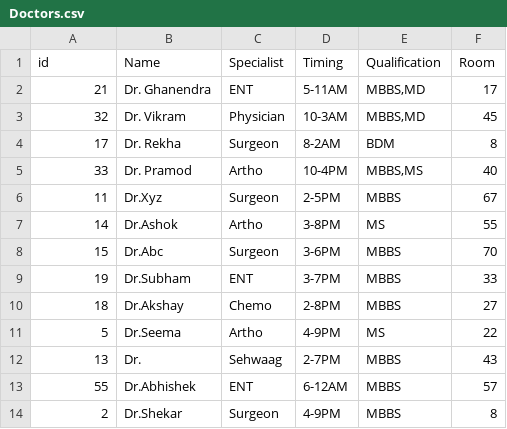
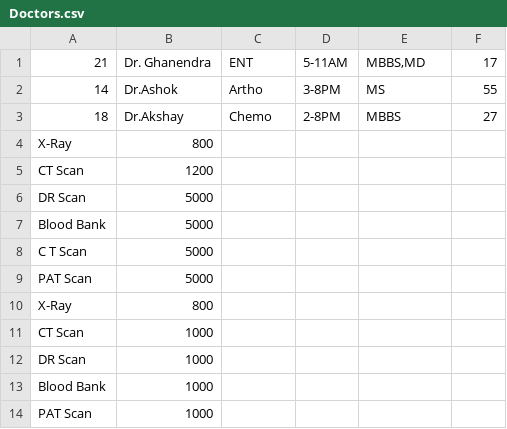
Before and after one commit to abhay-2711/-Hospital-Record-Management, a CSV file: Doctors.csv, drawn as a sheet; removed rows and columns are numbered as before the commit, all else as after; the diff names each change by its address in the sheet, - before the commit and + after, or states it on an @@ line.

```diff
--- a/Doctors.csv
+++ b/Doctors.csv
-row 1: id | Name | Specialist | Timing | Qualification | Room
-row 3: 32 | Dr. Vikram | Physician | 10-3AM | MBBS,MD | 45
-row 4: 17 | Dr. Rekha | Surgeon | 8-2AM | BDM | 8
-row 5: 33 | Dr. Pramod | Artho | 10-4PM | MBBS,MS | 40
-row 6: 11 | Dr.Xyz | Surgeon | 2-5PM | MBBS | 67
-row 8: 15 | Dr.Abc | Surgeon | 3-6PM | MBBS | 70
-row 9: 19 | Dr.Subham | ENT | 3-7PM | MBBS | 33
-row 11: 5 | Dr.Seema | Artho | 4-9PM | MS | 22
-row 12: 13 | Dr. | Sehwaag | 2-7PM | MBBS | 43
-row 13: 55 | Dr.Abhishek | ENT | 6-12AM | MBBS | 57
-row 14: 2 | Dr.Shekar | Surgeon | 4-9PM | MBBS | 8
+row 4: X-Ray | 800
+row 5: CT Scan | 1200
+row 6: DR Scan | 5000
+row 7: Blood Bank | 5000
+row 8: C T Scan | 5000
+row 9: PAT Scan | 5000
+row 10: X-Ray | 800
+row 11: CT Scan | 1000
+row 12: DR Scan | 1000
+row 13: Blood Bank | 1000
+row 14: PAT Scan | 1000
```
Also changed, not shown: bin/Doctors.csv, src/Doctors.csv, 36 other files.
